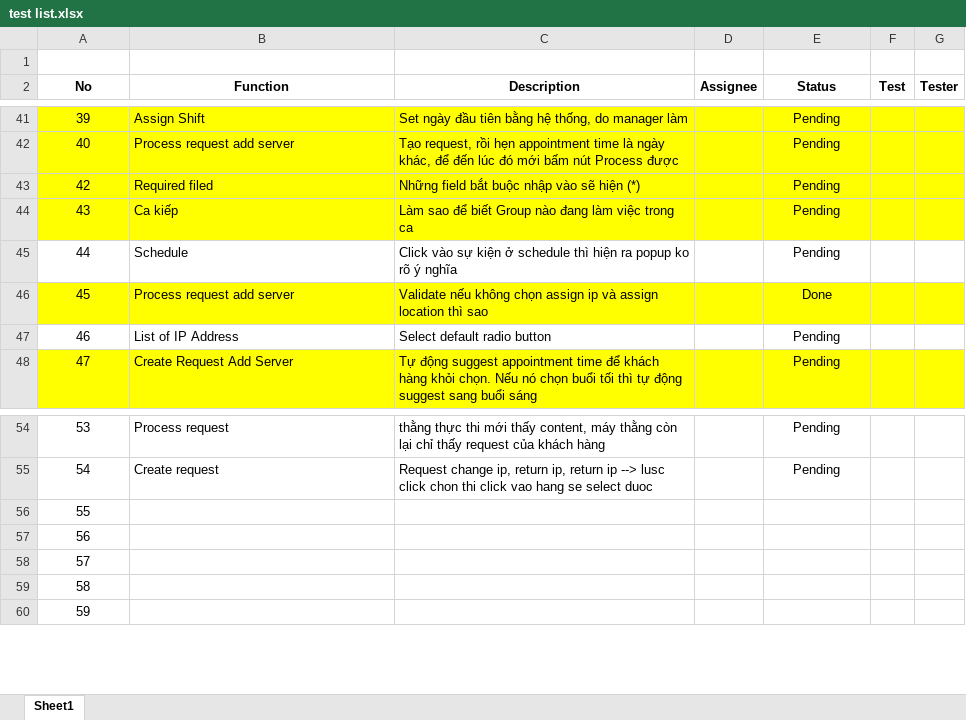
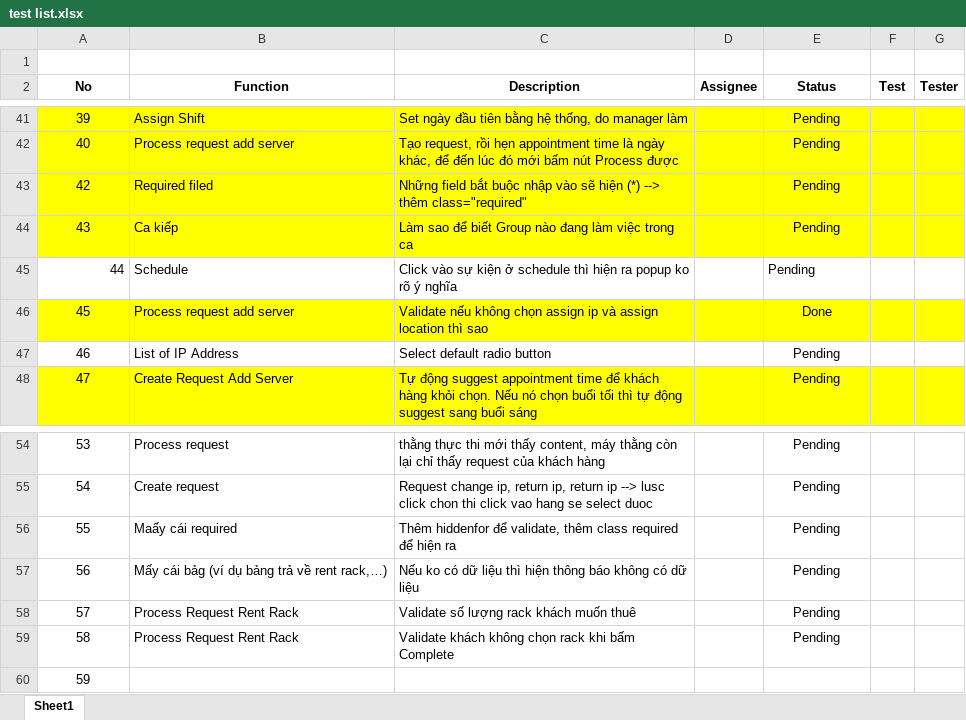
Before and after one commit to haltt051093/IMS-datacenter, an Excel workbook: test list.xlsx, sheet Sheet1, drawn as a sheet; only a part is shown, gaps mark what is left out; values as stored, in another font and other column widths than the file's, no borders; charts and pictures and table styles not drawn; the diff names each change by its address in the sheet, - before the commit and + after, or states it on an @@ line.

```diff
--- a/test list.xlsx (sheet Sheet1)
+++ b/test list.xlsx (sheet Sheet1)
-C43 (Description): …hiện (*)
+C43 (Description): …hiện (*) --> thêm class="required"
-A45 alignment: center
+A45 alignment: right
-E45 alignment: center
+E45 alignment: left
-B56 (Function): (empty)
+B56 (Function): Maấy cái required
-C56 (Description): (empty)
+C56 (Description): Thêm hiddenfor để validate, thêm class required để hiện ra
-E56:E59 (Status): (empty)
+E56:E59 (Status): Pending
-B57 (Function): (empty)
+B57 (Function): Mấy cái bảg (ví dụ bảng trả về rent rack,…)
-C57 (Description): (empty)
+C57 (Description): Nếu ko có dữ liệu thì hiện thông báo không có dữ liệu
-B58:B59 (Function): (empty)
+B58:B59 (Function): Process Request Rent Rack
-C58 (Description): (empty)
+C58 (Description): Validate số lượng rack khách muốn thuê
-C59 (Description): (empty)
+C59 (Description): Validate khách không chọn rack khi bấm Complete
```
Also changed, not shown: 9 other files.
